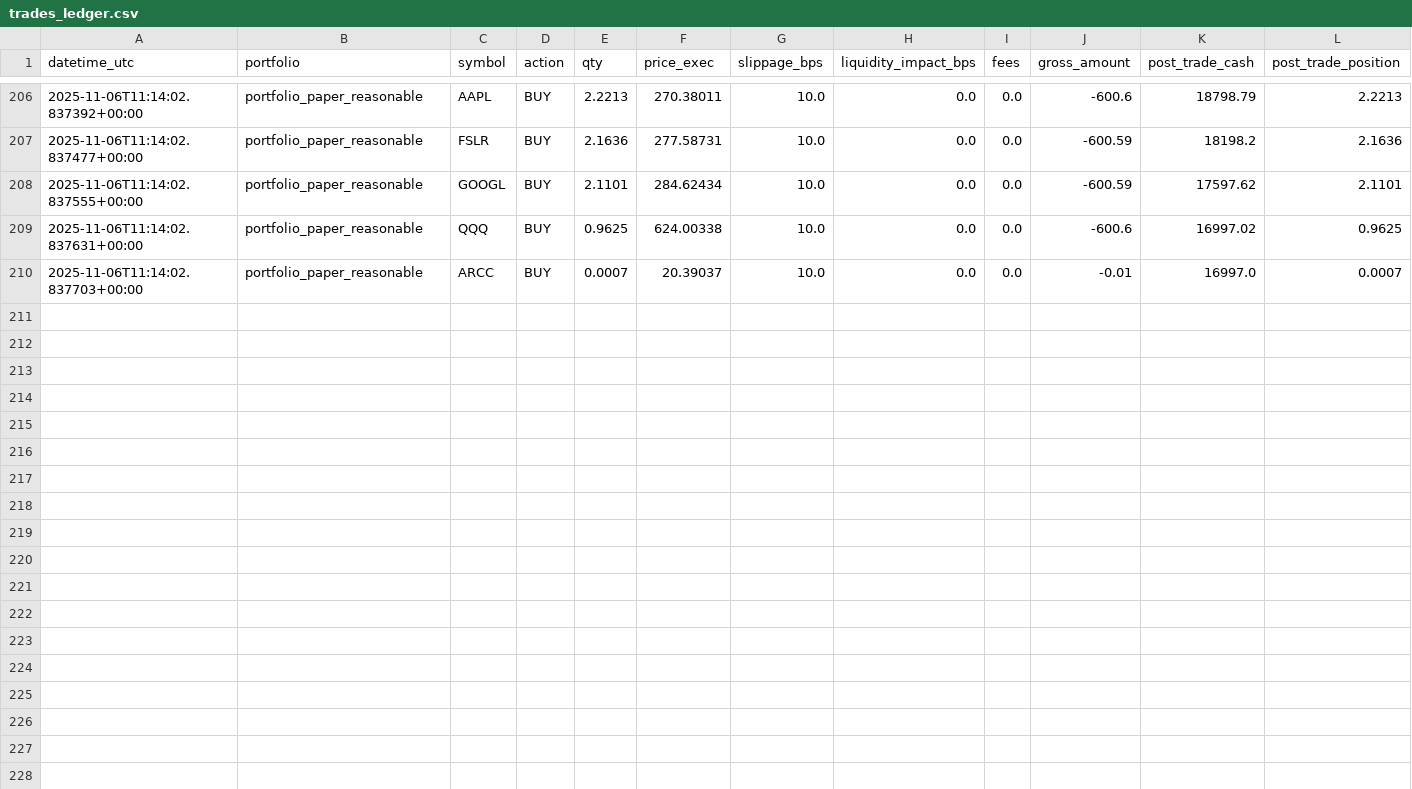
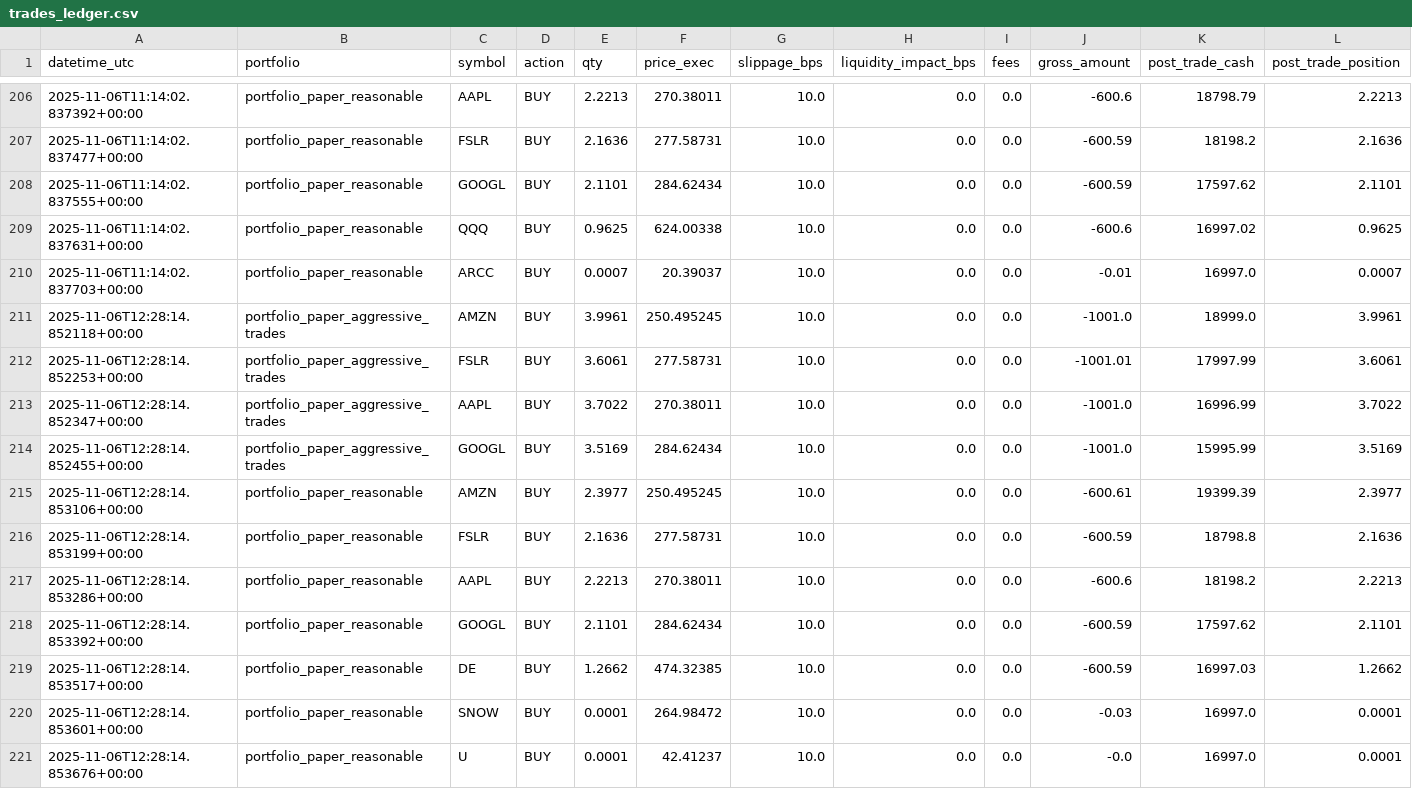
Before and after one commit to maximezac/alpacawireup, a CSV file: data/trades_ledger.csv, drawn as a sheet; only a part is shown, gaps mark what is left out; rows hold the shown columns only; the diff names each change by its address in the sheet, - before the commit and + after, or states it on an @@ line.

```diff
--- a/data/trades_ledger.csv
+++ b/data/trades_ledger.csv
+row 211: 2025-11-06T12:28:14.852118+00:00 | portfolio_paper_aggressive_trades | AMZN | BUY | 3.9961 | 250.495245 | 10.0 | 0.0 | 0.0 | -1001.0 | 18999.0 | 3.9961
+row 212: 2025-11-06T12:28:14.852253+00:00 | portfolio_paper_aggressive_trades | FSLR | BUY | 3.6061 | 277.58731 | 10.0 | 0.0 | 0.0 | -1001.01 | 17997.99 | 3.6061
+row 213: 2025-11-06T12:28:14.852347+00:00 | portfolio_paper_aggressive_trades | AAPL | BUY | 3.7022 | 270.38011 | 10.0 | 0.0 | 0.0 | -1001.0 | 16996.99 | 3.7022
+row 214: 2025-11-06T12:28:14.852455+00:00 | portfolio_paper_aggressive_trades | GOOGL | BUY | 3.5169 | 284.62434 | 10.0 | 0.0 | 0.0 | -1001.0 | 15995.99 | 3.5169
+row 215: 2025-11-06T12:28:14.853106+00:00 | portfolio_paper_reasonable | AMZN | BUY | 2.3977 | 250.495245 | 10.0 | 0.0 | 0.0 | -600.61 | 19399.39 | 2.3977
+row 216: 2025-11-06T12:28:14.853199+00:00 | portfolio_paper_reasonable | FSLR | BUY | 2.1636 | 277.58731 | 10.0 | 0.0 | 0.0 | -600.59 | 18798.8 | 2.1636
+row 217: 2025-11-06T12:28:14.853286+00:00 | portfolio_paper_reasonable | AAPL | BUY | 2.2213 | 270.38011 | 10.0 | 0.0 | 0.0 | -600.6 | 18198.2 | 2.2213
+row 218: 2025-11-06T12:28:14.853392+00:00 | portfolio_paper_reasonable | GOOGL | BUY | 2.1101 | 284.62434 | 10.0 | 0.0 | 0.0 | -600.59 | 17597.62 | 2.1101
+row 219: 2025-11-06T12:28:14.853517+00:00 | portfolio_paper_reasonable | DE | BUY | 1.2662 | 474.32385 | 10.0 | 0.0 | 0.0 | -600.59 | 16997.03 | 1.2662
+row 220: 2025-11-06T12:28:14.853601+00:00 | portfolio_paper_reasonable | SNOW | BUY | 0.0001 | 264.98472 | 10.0 | 0.0 | 0.0 | -0.03 | 16997.0 | 0.0001
+row 221: 2025-11-06T12:28:14.853676+00:00 | portfolio_paper_reasonable | U | BUY | 0.0001 | 42.41237 | 10.0 | 0.0 | 0.0 | -0.0 | 16997.0 | 0.0001
```
Also changed, not shown: 5 other files.
